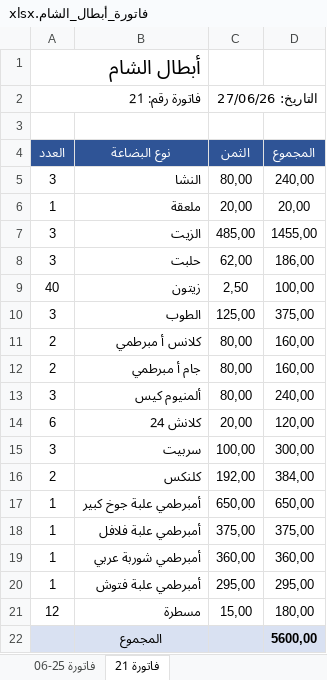
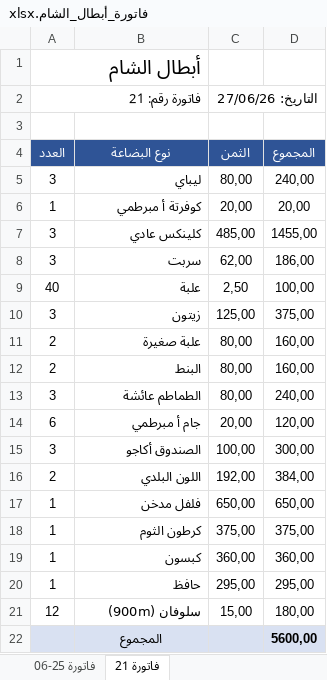
Before and after one commit to achraf1950sadaoui-dot/webcite-create, an Excel workbook: فاتورة_أبطال_الشام.xlsx, sheet فاتورة 21, drawn as a sheet; values as stored, in another font and other column widths than the file's, no borders; the diff names each change by its address in the sheet, - before the commit and + after, or states it on an @@ line.

```diff
--- a/فاتورة_أبطال_الشام.xlsx (sheet فاتورة 21)
+++ b/فاتورة_أبطال_الشام.xlsx (sheet فاتورة 21)
-B5 (نوع البضاعة): النشا
+B5 (نوع البضاعة): ليباي
-B6 (نوع البضاعة): ملعقة
+B6 (نوع البضاعة): كوفرتة أ مبرطمي
-B7 (نوع البضاعة): الزيت
+B7 (نوع البضاعة): كلينكس عادي
-B8 (نوع البضاعة): حلبت
+B8 (نوع البضاعة): سربت
-B9 (نوع البضاعة): زيتون
+B9 (نوع البضاعة): علبة
-B10 (نوع البضاعة): الطوب
+B10 (نوع البضاعة): زيتون
-B11 (نوع البضاعة): كلانس أ مبرطمي
+B11 (نوع البضاعة): علبة صغيرة
-B12 (نوع البضاعة): جام أ مبرطمي
+B12 (نوع البضاعة): البنط
-B13 (نوع البضاعة): ألمنيوم كيس
+B13 (نوع البضاعة): الطماطم عائشة
-B14 (نوع البضاعة): كلانش 24
+B14 (نوع البضاعة): جام أ مبرطمي
-B15 (نوع البضاعة): سربيت
+B15 (نوع البضاعة): الصندوق أكاجو
-B16 (نوع البضاعة): كلنكس
+B16 (نوع البضاعة): اللون البلدي
-B17 (نوع البضاعة): أمبرطمي علبة جوخ كبير
+B17 (نوع البضاعة): فلفل مدخن
-B18 (نوع البضاعة): أمبرطمي علبة فلافل
+B18 (نوع البضاعة): كرطون الثوم
-B19 (نوع البضاعة): أمبرطمي شوربة عربي
+B19 (نوع البضاعة): كبسون
-B20 (نوع البضاعة): أمبرطمي علبة فتوش
+B20 (نوع البضاعة): حافظ
-B21 (نوع البضاعة): مسطرة
+B21 (نوع البضاعة): سلوفان (900m)
```
